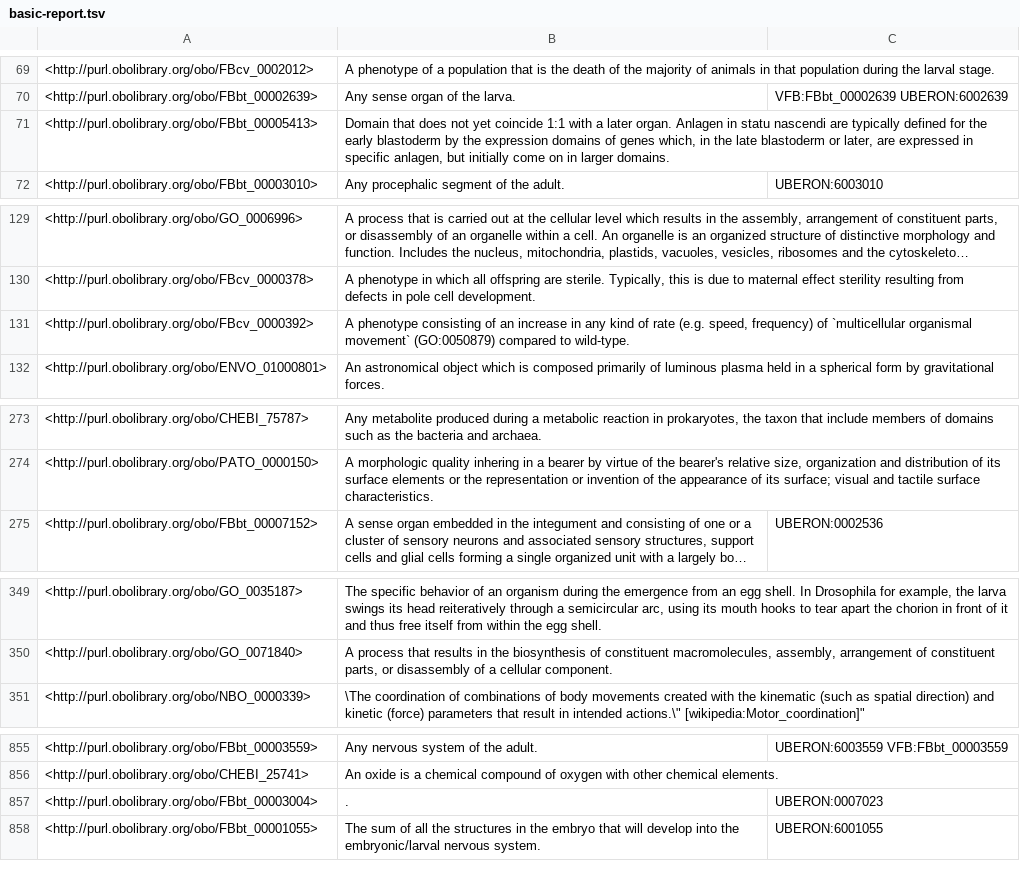
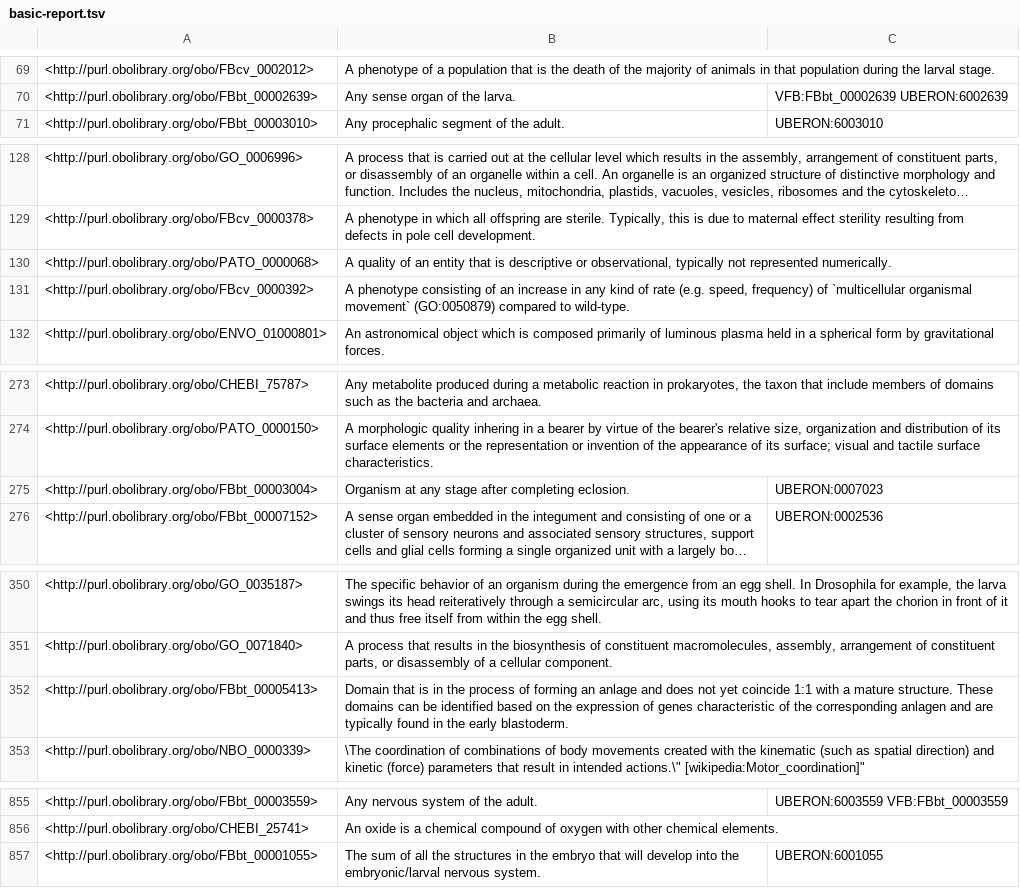
Before and after one commit to FlyBase/drosophila-phenotype-ontology, a TSV file: src/ontology/reports/basic-report.tsv, drawn as a sheet; only a part is shown, gaps mark what is left out; long unchanged cells end in …; removed rows and columns are numbered as before the commit, all else as after; the diff covers the shown part only; the diff names each change by its address in the sheet, - before the commit and + after, or states it on an @@ line.

```diff
--- a/src/ontology/reports/basic-report.tsv
+++ b/src/ontology/reports/basic-report.tsv
-row 71: <http://purl.obolibrary.org/obo/FBbt_00005413> | Domain that does not yet coincide 1:1 with a later organ. Anlagen in statu nascendi are typically defined for the early blastoderm by the expression domains of genes which, in the late blastoderm or later, are expressed in specific anlagen, but initially come on in larger domains.
+row 130: <http://purl.obolibrary.org/obo/PATO_0000068> | A quality of an entity that is descriptive or observational, typically not represented numerically.
+row 275: <http://purl.obolibrary.org/obo/FBbt_00003004> | Organism at any stage after completing eclosion. | UBERON:0007023
+row 352: <http://purl.obolibrary.org/obo/FBbt_00005413> | Domain that is in the process of forming an anlage and does not yet coincide 1:1 with a mature structure. These domains can be identified based on the expression of genes characteristic of the corresponding anlagen and are typically found in the early blastoderm.
-row 857: <http://purl.obolibrary.org/obo/FBbt_00003004> | . | UBERON:0007023
```
Also changed, not shown: 2 added rows and 3 removed rows elsewhere in this file, src/ontology/reports/edges.tsv, src/ontology/reports/synonyms.tsv, 8 other files.
